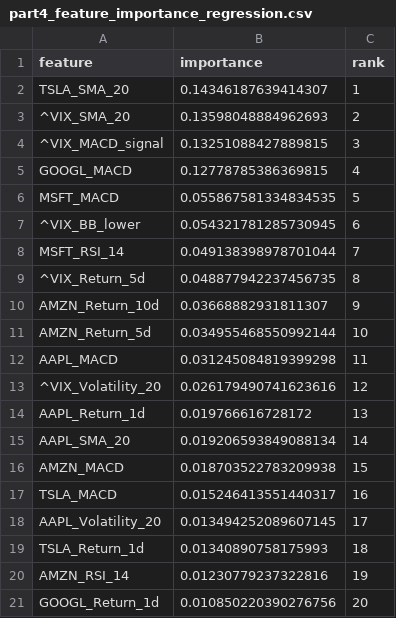
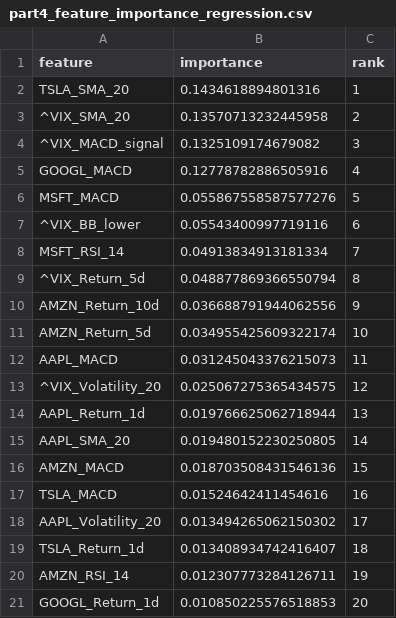
Before and after one commit to elliottgordon/finm-25000-p2-repository, a CSV file: Homework #7/part4_feature_importance_regression.csv, drawn as a sheet.

```diff
--- a/Homework #7/part4_feature_importance_regression.csv
+++ b/Homework #7/part4_feature_importance_regression.csv
@@ -1,21 +1,21 @@
 feature,importance,rank
-TSLA_SMA_20,0.14346187639414307,1
-^VIX_SMA_20,0.13598048884962693,2
-^VIX_MACD_signal,0.13251088427889815,3
-GOOGL_MACD,0.12778785386369815,4
-MSFT_MACD,0.055867581334834535,5
-^VIX_BB_lower,0.054321781285730945,6
-MSFT_RSI_14,0.049138398978701044,7
-^VIX_Return_5d,0.048877942237456735,8
-AMZN_Return_10d,0.03668882931811307,9
-AMZN_Return_5d,0.034955468550992144,10
-AAPL_MACD,0.031245084819399298,11
-^VIX_Volatility_20,0.026179490741623616,12
-AAPL_Return_1d,0.019766616728172,13
-AAPL_SMA_20,0.019206593849088134,14
-AMZN_MACD,0.018703522783209938,15
-TSLA_MACD,0.015246413551440317,16
-AAPL_Volatility_20,0.013494252089607145,17
-TSLA_Return_1d,0.01340890758175993,18
-AMZN_RSI_14,0.01230779237322816,19
-GOOGL_Return_1d,0.010850220390276756,20
+TSLA_SMA_20,0.1434618894801316,1
+^VIX_SMA_20,0.13570713232445958,2
+^VIX_MACD_signal,0.1325109174679082,3
+GOOGL_MACD,0.12778782886505916,4
+MSFT_MACD,0.055867558587577276,5
+^VIX_BB_lower,0.05543400997719116,6
+MSFT_RSI_14,0.04913834913181334,7
+^VIX_Return_5d,0.048877869366550794,8
+AMZN_Return_10d,0.036688791944062556,9
+AMZN_Return_5d,0.034955425609322174,10
+AAPL_MACD,0.031245043376215073,11
+^VIX_Volatility_20,0.025067275365434575,12
+AAPL_Return_1d,0.019766625062718944,13
+AAPL_SMA_20,0.019480152230250805,14
+AMZN_MACD,0.018703508431546136,15
+TSLA_MACD,0.01524642411454616,16
+AAPL_Volatility_20,0.013494265062150302,17
+TSLA_Return_1d,0.013408934742416407,18
+AMZN_RSI_14,0.012307773284126711,19
+GOOGL_Return_1d,0.010850225576518853,20
```
Also changed, not shown: Homework #7/part2_feature_ranking_mutual_info.csv, Homework #7/part2_selected_top_features_X.csv, 19 other files.
